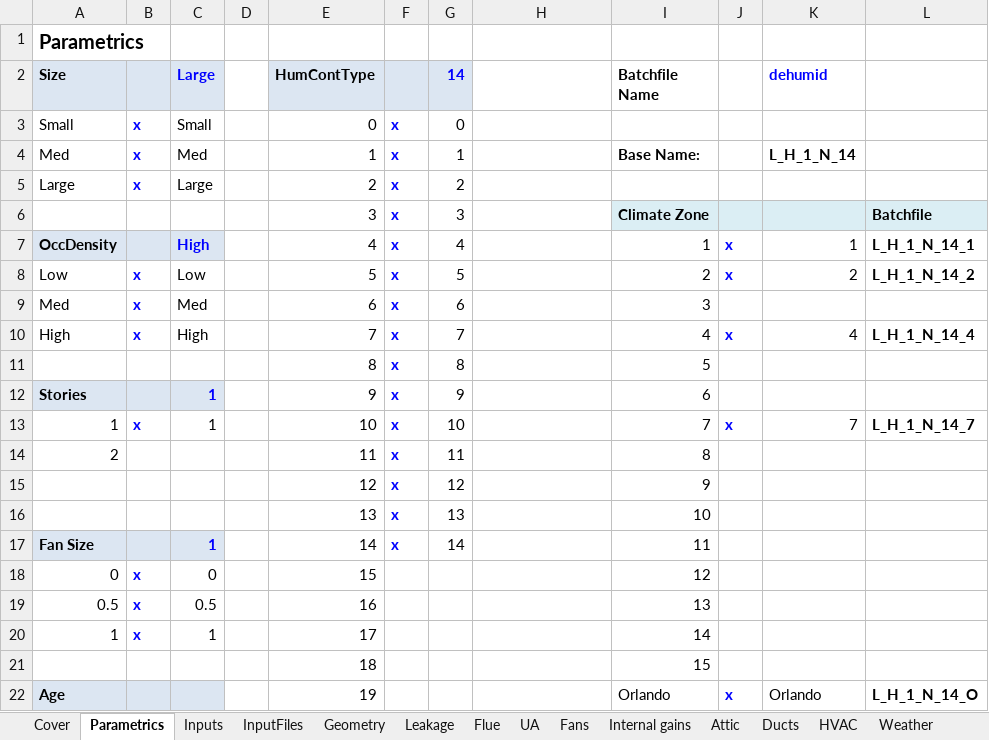
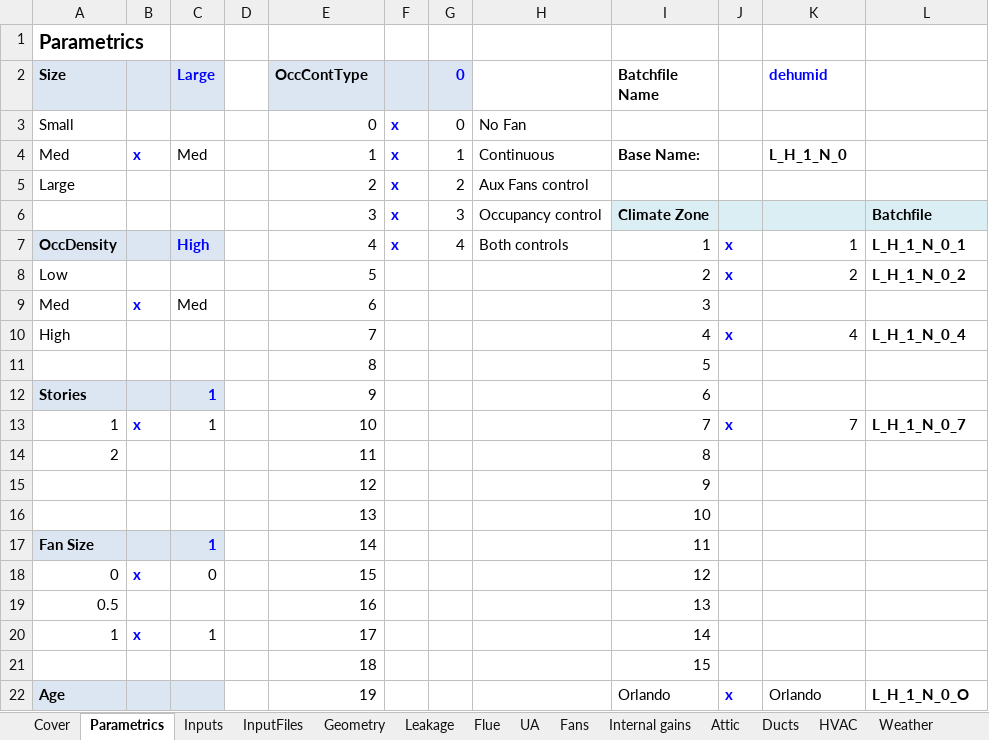
Before and after one commit to btus/regcap, an Excel workbook: REGCAP_inputs.xlsm, sheet Parametrics, drawn as a sheet; only a part is shown; values as stored, in another font and other column widths than the file's, no borders; charts and pictures not drawn; the diff covers the shown part only; the diff names each change by its address in the sheet, - before the commit and + after, or states it on an @@ line.

```diff
--- a/REGCAP_inputs.xlsm (sheet Parametrics)
+++ b/REGCAP_inputs.xlsm (sheet Parametrics)
-E2: HumContType
+E2: OccContType
-G2: 14
+G2: 0
-B3: x
+B3: (empty)
-C3 (Large): Small
+C3 (Large): (empty)
-H3: (empty)
+H3: No Fan
-H4: (empty)
+H4: Continuous
-K4 (dehumid): L_H_1_N_14
+K4 (dehumid): L_H_1_N_0
-B5: x
+B5: (empty)
-C5 (Large): Large
+C5 (Large): (empty)
-H5: (empty)
+H5: Aux Fans control
-H6: (empty)
+H6: Occupancy control
-H7: (empty)
+H7: Both controls
-L7: L_H_1_N_14_1
+L7: L_H_1_N_0_1
-B8: x
+B8: (empty)
-C8 (Large): Low
+C8 (Large): (empty)
-F8:F17: x
+F8:F17: (empty)
-G8 (0): 5
+G8 (0): (empty)
-L8: L_H_1_N_14_2
+L8: L_H_1_N_0_2
-G9 (0): 6
+G9 (0): (empty)
-B10: x
+B10: (empty)
-C10 (Large): High
+C10 (Large): (empty)
-G10 (0): 7
+G10 (0): (empty)
-L10: L_H_1_N_14_4
+L10: L_H_1_N_0_4
-G11 (0): 8
+G11 (0): (empty)
-G12 (0): 9
+G12 (0): (empty)
-G13 (0): 10
+G13 (0): (empty)
-L13: L_H_1_N_14_7
+L13: L_H_1_N_0_7
-G14 (0): 11
+G14 (0): (empty)
-G15 (0): 12
+G15 (0): (empty)
-G16 (0): 13
+G16 (0): (empty)
-G17 (0): 14
+G17 (0): (empty)
-B19: x
+B19: (empty)
-C19 (Large): 0.5
+C19 (Large): (empty)
-L22: L_H_1_N_14_O
+L22: L_H_1_N_0_O
```
Also changed, not shown: 4 edited cells elsewhere in this sheet, sheet InputFiles, sheet Inputs, sheet Cover, 1 other file.
